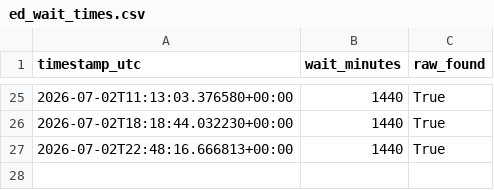
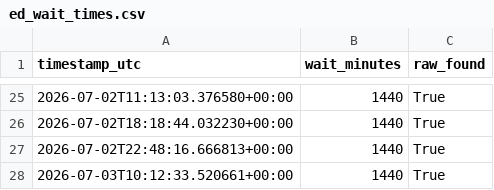
Before and after one commit to jmeadorwfu-dev/ED_Wait_Times, a CSV file: ed_wait_times.csv, drawn as a sheet; only a part is shown, gaps mark what is left out.

```diff
--- a/ed_wait_times.csv
+++ b/ed_wait_times.csv
@@ -27 +27,2 @@ timestamp_utc,wait_minutes,raw_found
 2026-07-02T22:48:16.666813+00:00,1440,True
+2026-07-03T10:12:33.520661+00:00,1440,True
```
